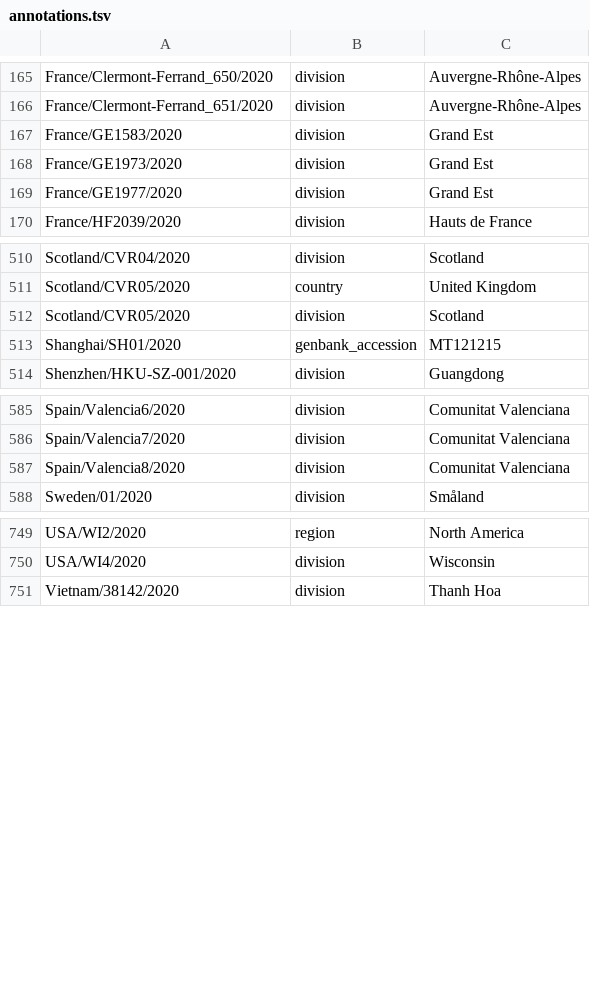
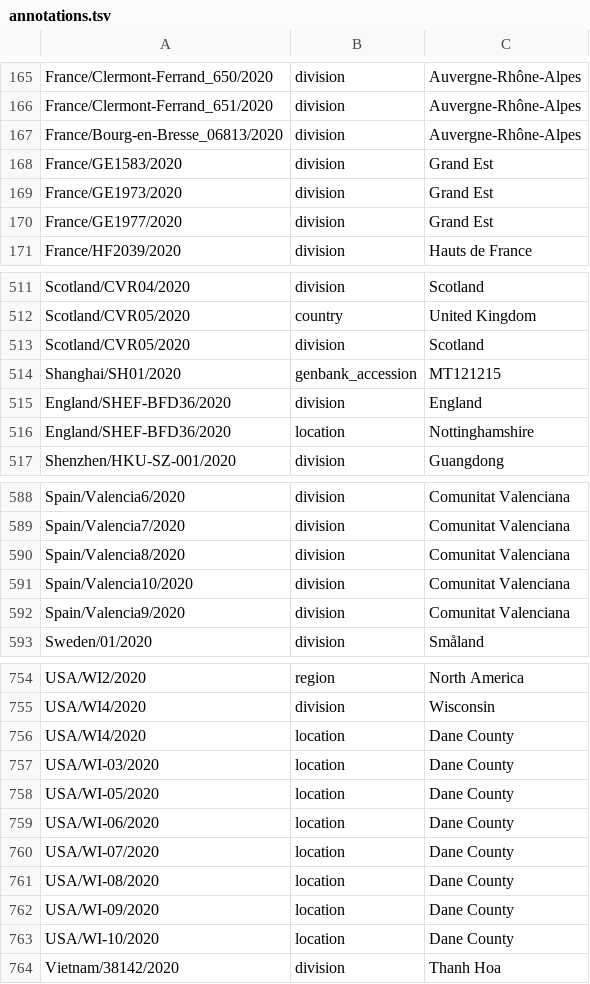
Before and after one commit to nextstrain/ncov-ingest, a TSV file: source-data/annotations.tsv, drawn as a sheet; only a part is shown, gaps mark what is left out; the diff names each change by its address in the sheet, - before the commit and + after, or states it on an @@ line.

Commit message:
update divisions/locations

```diff
--- a/source-data/annotations.tsv
+++ b/source-data/annotations.tsv
+row 167: France/Bourg-en-Bresse_06813/2020 | division | Auvergne-Rhône-Alpes
+row 515: England/SHEF-BFD36/2020 | division | England
+row 516: England/SHEF-BFD36/2020 | location | Nottinghamshire
+row 591: Spain/Valencia10/2020 | division | Comunitat Valenciana
+row 592: Spain/Valencia9/2020 | division | Comunitat Valenciana
+row 756: USA/WI4/2020 | location | Dane County
+row 757: USA/WI-03/2020 | location | Dane County
+row 758: USA/WI-05/2020 | location | Dane County
+row 759: USA/WI-06/2020 | location | Dane County
+row 760: USA/WI-07/2020 | location | Dane County
+row 761: USA/WI-08/2020 | location | Dane County
+row 762: USA/WI-09/2020 | location | Dane County
+row 763: USA/WI-10/2020 | location | Dane County
```
